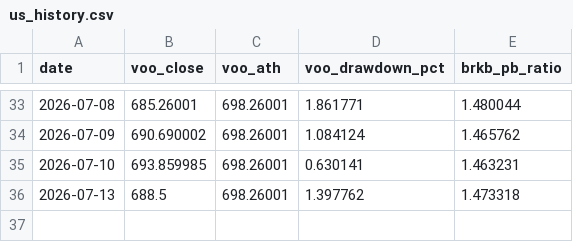
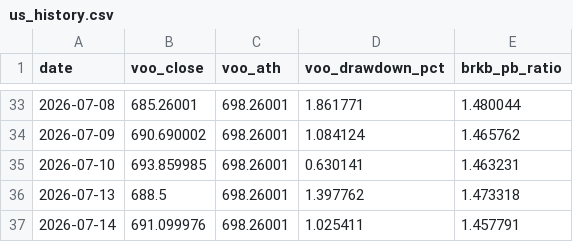
Before and after one commit to afk13e43/Stock_Notice, a CSV file: history/us_history.csv, drawn as a sheet; only a part is shown, gaps mark what is left out; the diff names each change by its address in the sheet, - before the commit and + after, or states it on an @@ line.

```diff
--- a/history/us_history.csv
+++ b/history/us_history.csv
+row 37: 2026-07-14 | 691.099976 | 698.26001 | 1.025411 | 1.457791
```
